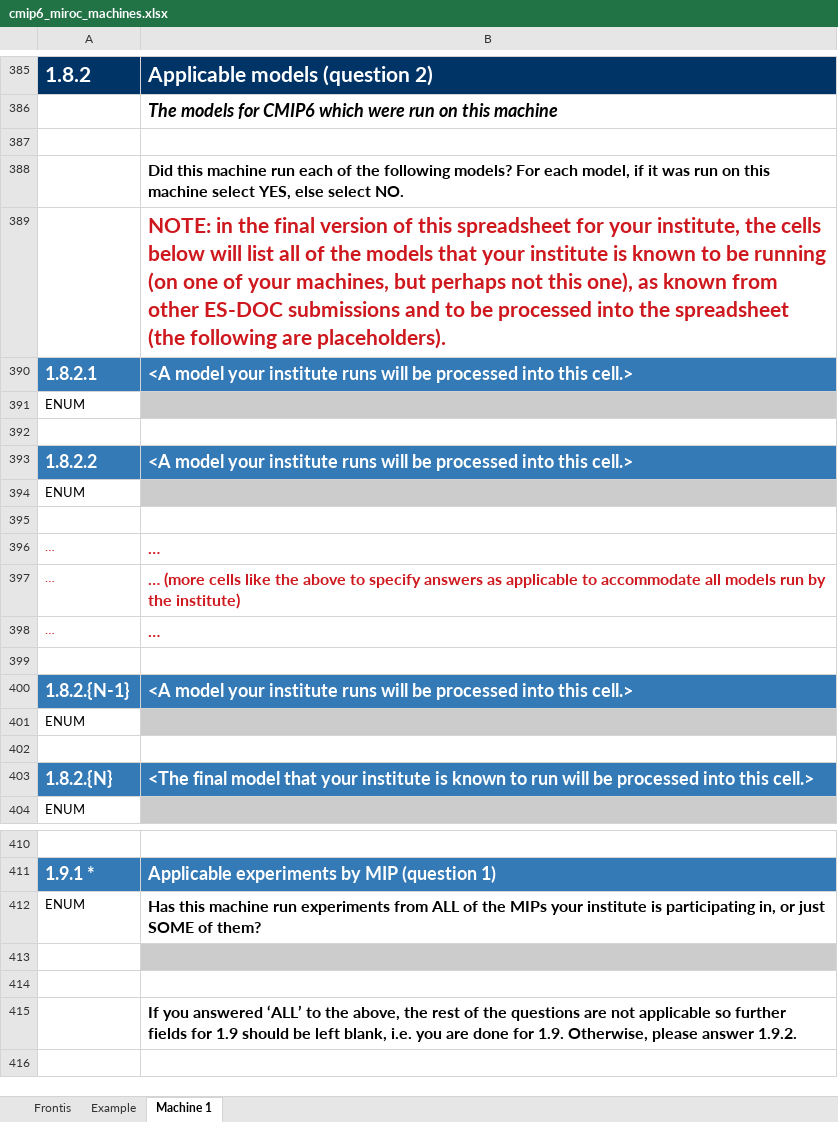
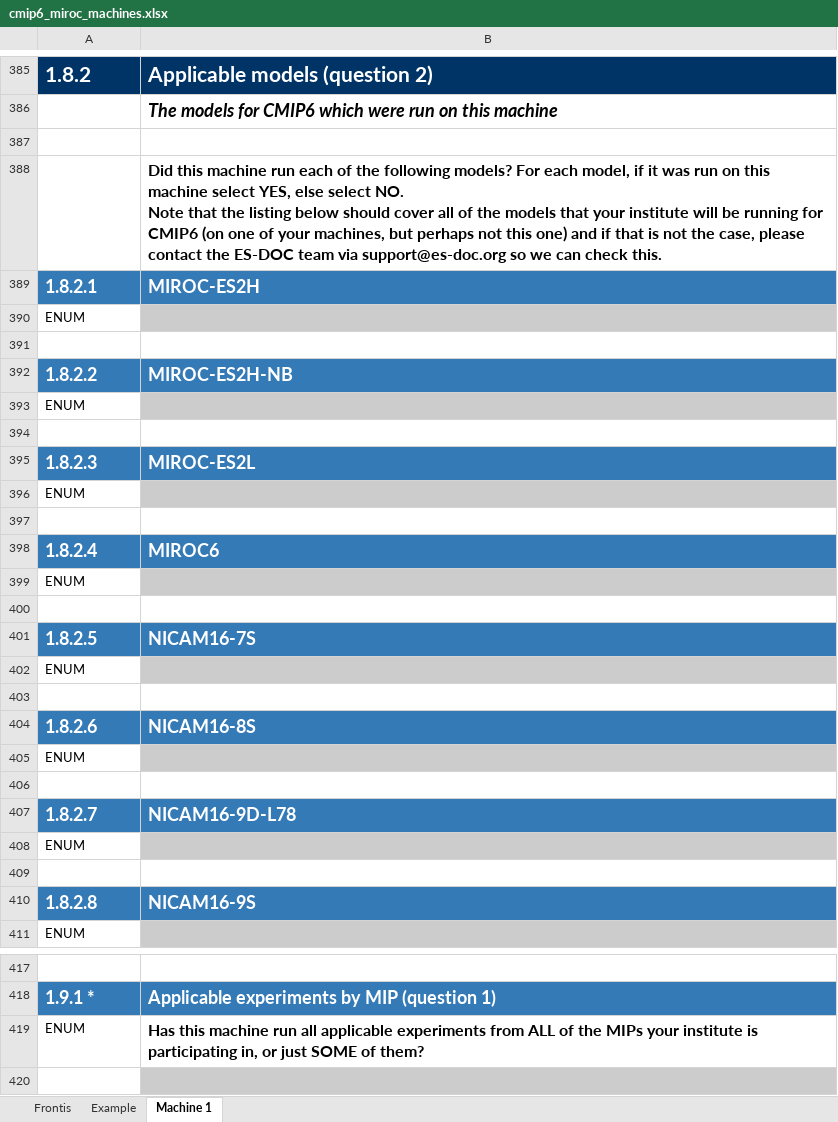
Before and after one commit to ES-DOC-INSTITUTIONAL/miroc, an Excel workbook: cmip6/machines/cmip6_miroc_machines.xlsx, sheet Machine 1, drawn as a sheet; only a part is shown, gaps mark what is left out; the shorter side is filled out with more unchanged rows; values as stored, in another font and other column widths than the file's, no borders; removed rows and columns are numbered as before the commit, all else as after; ↵ is a line break in a cell; the diff covers the shown part only; the diff names each change by its address in the sheet, - before the commit and + after, or states it on an @@ line.

Commit message:
1. Initialise final machines spreadsheet

```diff
--- a/cmip6/machines/cmip6_miroc_machines.xlsx (sheet Machine 1)
+++ b/cmip6/machines/cmip6_miroc_machines.xlsx (sheet Machine 1)
-B388: …select NO.
+B388: …select NO. ↵ Note that the listing below should cover all of the models that your institute will be running for CMIP6 (on one of your machines, but perhaps not this one) and if that is not the case, please contact the ES-DOC team via support@es-doc.org so we can check this.
-row 389:  | NOTE: in the final version of this spreadsheet for your institute, the cells below will list all of the models that your institute is known to be running (on one of your machines, but perhaps not this one), as known from other ES-DOC submissions and to be processed into the spreadsheet (the following are placeholders).
-B389: <A model your institute runs will be processed into this cell.>
+B389: MIROC-ES2H
-B392: <A model your institute runs will be processed into this cell.>
+B392: MIROC-ES2H-NB
-row 396: … | …
-row 397: … | … (more cells like the above to specify answers as applicable to accommodate all models run by the institute)
-row 398: … | …
-row 395: (empty)
+row 395: 1.8.2.3 | MIROC-ES2L
-A395:B395 fill: none
+A395:B395 fill: #337AB7
-row 400: 1.8.2.{N-1} | <A model your institute runs will be processed into this cell.>
+row 398: 1.8.2.4 | MIROC6
@@ row 483 moved to row 399: ENUM @@
-row 400: 1.8.2.{N} | <The final model that your institute is known to run will be processed into this cell.>
+row 400: (empty)
-A400:B400 fill: #337AB7
+A400:B400 fill: none
+row 401: 1.8.2.5 | NICAM16-7S
@@ row 486 moved to row 402: ENUM @@
+row 403: (empty)
+row 404: 1.8.2.6 | NICAM16-8S
+row 405: ENUM
+row 406: (empty)
+row 407: 1.8.2.7 | NICAM16-9D-L78
+row 408: ENUM
+row 409: (empty)
+row 410: 1.8.2.8 | NICAM16-9S
-B419: …machine run experiments from…
+B419: …machine run all applicable experiments from…
```
Also changed, not shown: 5 removed rows, 22 edited cells and cell formats elsewhere in this sheet, sheet Example, sheet Frontis.
